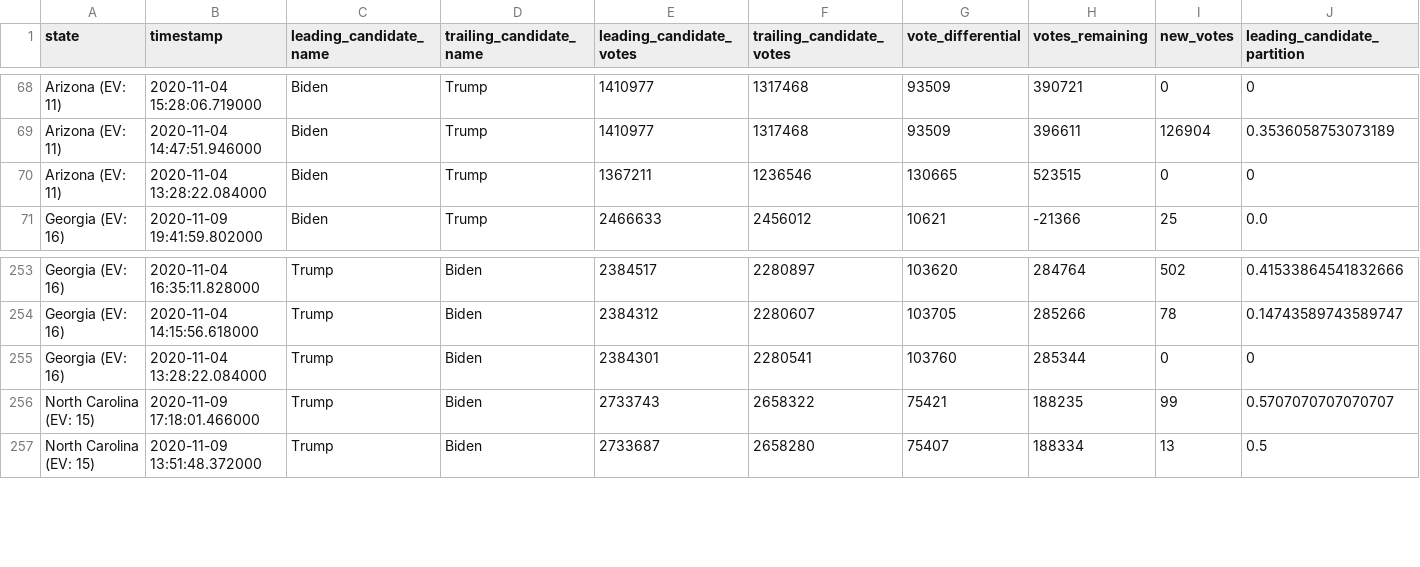
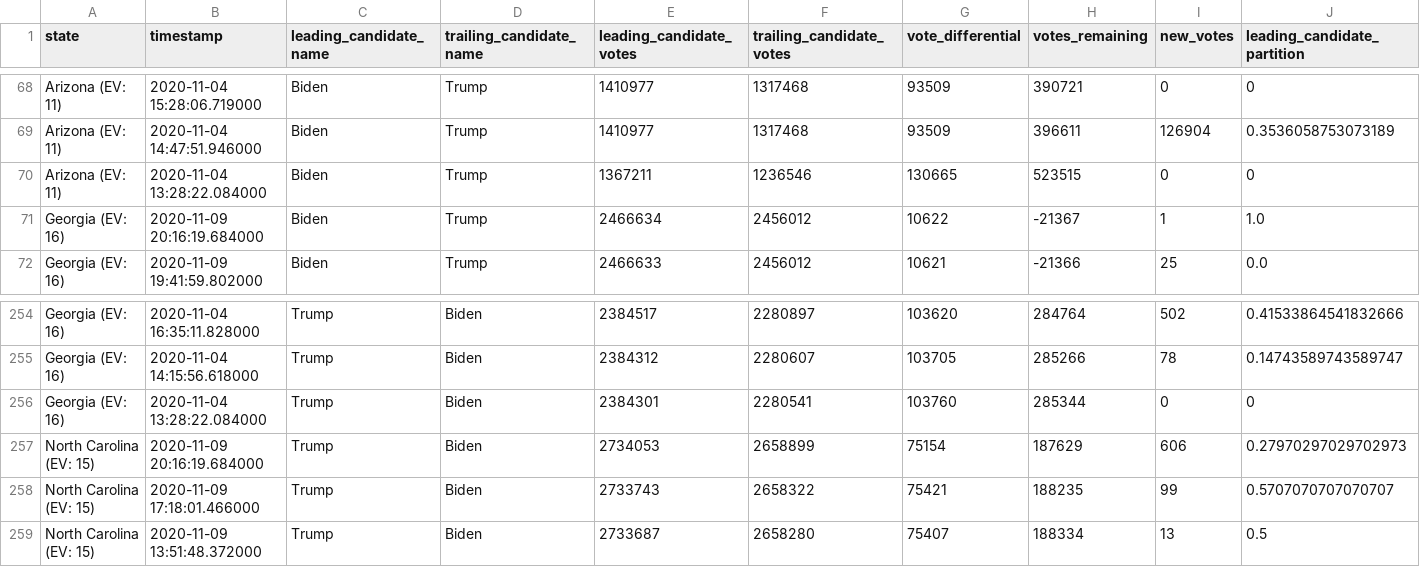
Before and after one commit to DanSimon/nyt-2020-election-scraper, a CSV file: battleground-state-changes.csv, drawn as a sheet; only a part is shown, gaps mark what is left out; rows hold the shown columns only; the diff names each change by its address in the sheet, - before the commit and + after, or states it on an @@ line.

```diff
--- a/battleground-state-changes.csv
+++ b/battleground-state-changes.csv
+row 71: Georgia (EV: 16) | 2020-11-09 20:16:19.684000 | Biden | Trump | 2466634 | 2456012 | 10622 | -21367 | 1 | 1.0
+row 257: North Carolina (EV: 15) | 2020-11-09 20:16:19.684000 | Trump | Biden | 2734053 | 2658899 | 75154 | 187629 | 606 | 0.27970297029702973
```
Also changed, not shown: 4 other files.
